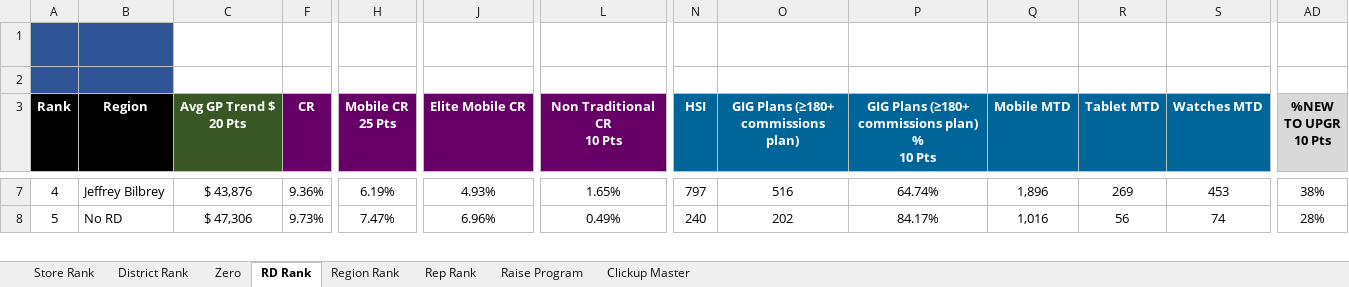
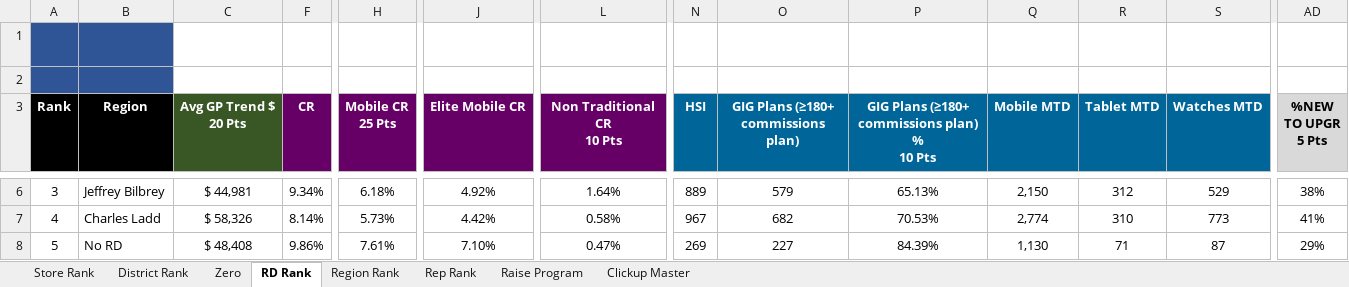
Before and after one commit to jeffbilbrey1985/cookcountycooks-, an Excel workbook: data/Sales Report.xlsx, sheet RD Rank, drawn as a sheet; only a part is shown, gaps mark what is left out; values as stored, in another font and other column widths than the file's, no borders; charts and pictures and conditional formats not drawn; addresses are those after the commit; rows hold the shown columns only; ↵ is a line break in a cell; the diff covers the shown part only; the diff names each change by its address in the sheet, - before the commit and + after, or states it on an @@ line.

```diff
--- a/data/Sales Report.xlsx (sheet RD Rank)
+++ b/data/Sales Report.xlsx (sheet RD Rank)
-AD3: %NEW TO UPGR ↵ 10 Pts
+AD3: %NEW TO UPGR ↵ 5 Pts
-A6 (Rank): 4
+A6 (Rank): 3
-C6 (Avg GP Trend $ 20 Pts): $ 43,876
+C6 (Avg GP Trend $ 20 Pts): $ 44,981
-F6 (CR): 9.36%
+F6 (CR): 9.34%
-H6 (Mobile CR 25 Pts): 6.19%
+H6 (Mobile CR 25 Pts): 6.18%
-J6 (Elite Mobile CR): 4.93%
+J6 (Elite Mobile CR): 4.92%
-L6 (Non Traditional CR 10 Pts): 1.65%
+L6 (Non Traditional CR 10 Pts): 1.64%
-N6 (HSI): 797
+N6 (HSI): 889
-O6: 516
+O6: 579
-P6: 64.74%
+P6: 65.13%
-Q6 (Mobile MTD): 1,896
+Q6 (Mobile MTD): 2,150
-R6 (Tablet MTD): 269
+R6 (Tablet MTD): 312
-S6 (Watches MTD): 453
+S6 (Watches MTD): 529
+row 7: 4 | Charles Ladd | $ 58,326 | 8.14% | 5.73% | 4.42% | 0.58% | 967 | 682 | 70.53% | 2,774 | 310 | 773 | 41%
-C8 (Avg GP Trend $ 20 Pts): $ 47,306
+C8 (Avg GP Trend $ 20 Pts): $ 48,408
-F8 (CR): 9.73%
+F8 (CR): 9.86%
-H8 (Mobile CR 25 Pts): 7.47%
+H8 (Mobile CR 25 Pts): 7.61%
-J8 (Elite Mobile CR): 6.96%
+J8 (Elite Mobile CR): 7.10%
-L8 (Non Traditional CR 10 Pts): 0.49%
+L8 (Non Traditional CR 10 Pts): 0.47%
-N8 (HSI): 240
+N8 (HSI): 269
-O8: 202
+O8: 227
-P8: 84.17%
+P8: 84.39%
-Q8 (Mobile MTD): 1,016
+Q8 (Mobile MTD): 1,130
-R8 (Tablet MTD): 56
+R8 (Tablet MTD): 71
-S8 (Watches MTD): 74
+S8 (Watches MTD): 87
-AD8 (%NEW TO UPGR 5 Pts): 28%
+AD8 (%NEW TO UPGR 5 Pts): 29%
```
Also changed, not shown: 1 removed row and 103 edited cells elsewhere in this sheet, sheet Rep Rank, sheet Store Rank, sheet Zero, sheet District Rank, sheet Region Rank, sheet Raise Program, hidden cells.
